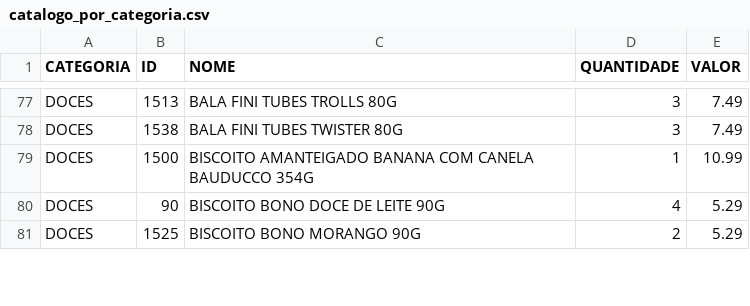
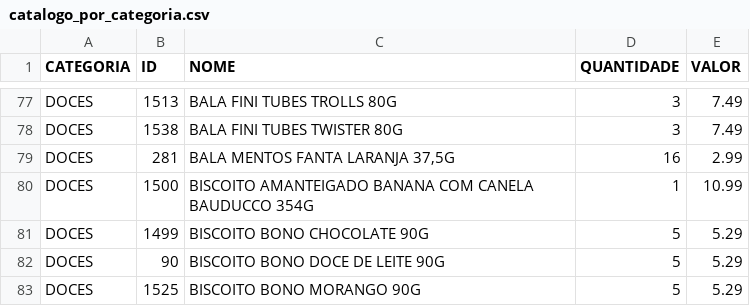
Before and after one commit to guicobracraft-prog/PesquisadeMercado, a CSV file: catalogo_por_categoria.csv, drawn as a sheet; only a part is shown, gaps mark what is left out; the diff covers the shown part only.

```diff
--- a/catalogo_por_categoria.csv
+++ b/catalogo_por_categoria.csv
@@ -78,4 +78,6 @@ DOCES;1513;BALA FINI TUBES TROLLS 80G;3;7.49
 DOCES;1538;BALA FINI TUBES TWISTER 80G;3;7.49
+DOCES;281;BALA MENTOS FANTA LARANJA 37,5G;16;2.99
 DOCES;1500;BISCOITO AMANTEIGADO BANANA COM CANELA BAUDUCCO 354G;1;10.99
-DOCES;90;BISCOITO BONO DOCE DE LEITE 90G;4;5.29
-DOCES;1525;BISCOITO BONO MORANGO 90G;2;5.29
+DOCES;1499;BISCOITO BONO CHOCOLATE 90G;5;5.29
+DOCES;90;BISCOITO BONO DOCE DE LEITE 90G;5;5.29
+DOCES;1525;BISCOITO BONO MORANGO 90G;5;5.29
```
Also changed, not shown: 10 added rows and 17 edited cells elsewhere in this file, catalogo_geral.csv, movimentacoes.csv, 3 other files.
